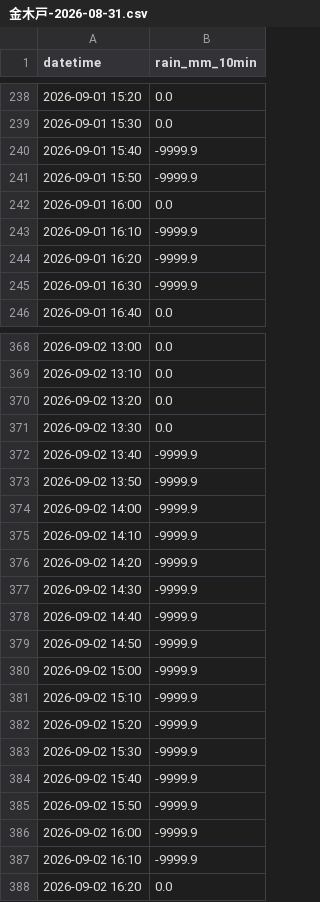
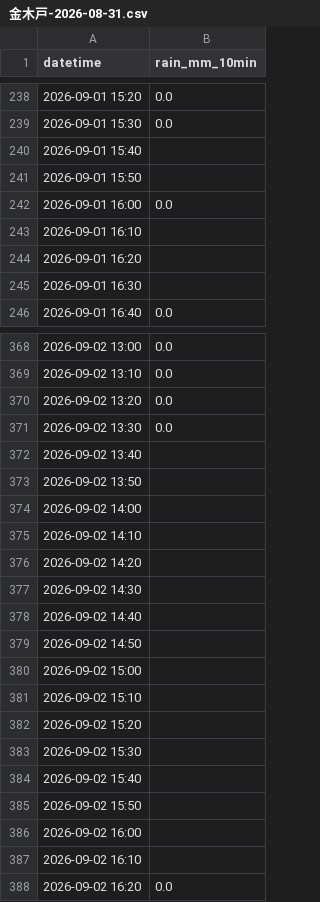
Before and after one commit to surveyhisyu/river-realtime-scraper, a CSV file: data/金木戸/金木戸-2026-08-31.csv, drawn as a sheet; only a part is shown, gaps mark what is left out; the diff covers the shown part only.

Commit message:
Add files via upload

```diff
--- a/data/金木戸/金木戸-2026-08-31.csv
+++ b/data/金木戸/金木戸-2026-08-31.csv
@@ -239,8 +239,8 @@
 2026-09-01 15:30,0.0
-2026-09-01 15:40,-9999.9
-2026-09-01 15:50,-9999.9
+2026-09-01 15:40,
+2026-09-01 15:50,
 2026-09-01 16:00,0.0
-2026-09-01 16:10,-9999.9
-2026-09-01 16:20,-9999.9
-2026-09-01 16:30,-9999.9
+2026-09-01 16:10,
+2026-09-01 16:20,
+2026-09-01 16:30,
 2026-09-01 16:40,0.0
@@ -371,18 +371,18 @@
 2026-09-02 13:30,0.0
-2026-09-02 13:40,-9999.9
-2026-09-02 13:50,-9999.9
-2026-09-02 14:00,-9999.9
-2026-09-02 14:10,-9999.9
-2026-09-02 14:20,-9999.9
-2026-09-02 14:30,-9999.9
-2026-09-02 14:40,-9999.9
-2026-09-02 14:50,-9999.9
-2026-09-02 15:00,-9999.9
-2026-09-02 15:10,-9999.9
-2026-09-02 15:20,-9999.9
-2026-09-02 15:30,-9999.9
-2026-09-02 15:40,-9999.9
-2026-09-02 15:50,-9999.9
-2026-09-02 16:00,-9999.9
-2026-09-02 16:10,-9999.9
+2026-09-02 13:40,
+2026-09-02 13:50,
+2026-09-02 14:00,
+2026-09-02 14:10,
+2026-09-02 14:20,
+2026-09-02 14:30,
+2026-09-02 14:40,
+2026-09-02 14:50,
+2026-09-02 15:00,
+2026-09-02 15:10,
+2026-09-02 15:20,
+2026-09-02 15:30,
+2026-09-02 15:40,
+2026-09-02 15:50,
+2026-09-02 16:00,
+2026-09-02 16:10,
 2026-09-02 16:20,0.0
```
Also changed, not shown: 21 edited cells elsewhere in this file.
